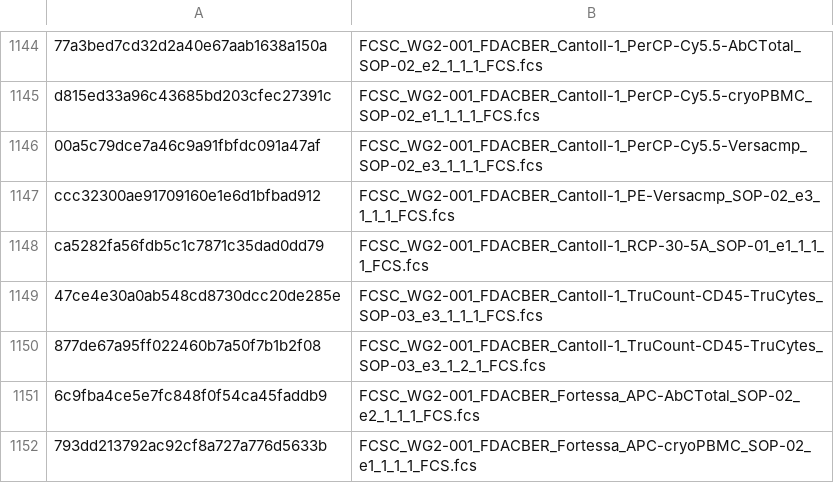
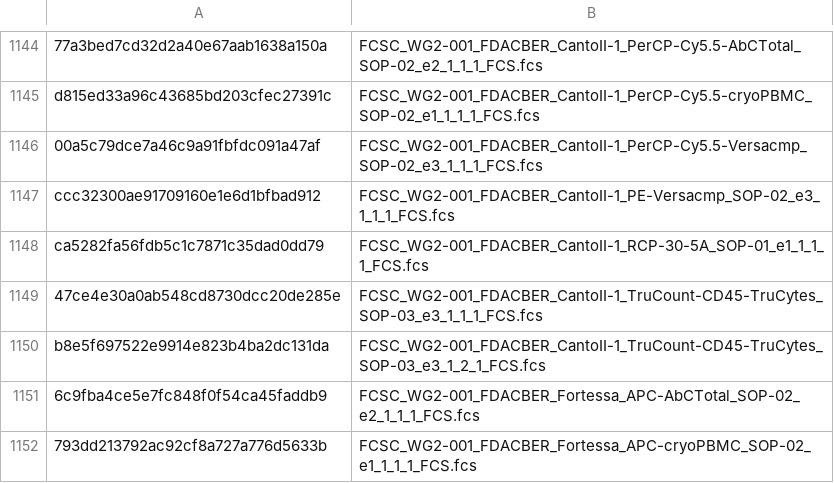
Before and after one commit to njd2/fcsc-cda, a TSV file: static/nist_wg2_md5.tsv, drawn as a sheet; only a part is shown, gaps mark what is left out.

Commit message:
FIX incorrect ISAC file

```diff
--- a/static/nist_wg2_md5.tsv
+++ b/static/nist_wg2_md5.tsv
@@ -1149,3 +1149,3 @@ ca5282fa56fdb5c1c7871c35dad0dd79	FCSC_WG2-001_FDACBER_CantoII-1_RCP-30-5A_SOP-01
 47ce4e30a0ab548cd8730dcc20de285e	FCSC_WG2-001_FDACBER_CantoII-1_TruCount-CD45-TruCytes_SOP-03_e3_1_1_1_FCS.fcs
-877de67a95ff022460b7a50f7b1b2f08	FCSC_WG2-001_FDACBER_CantoII-1_TruCount-CD45-TruCytes_SOP-03_e3_1_2_1_FCS.fcs
+b8e5f697522e9914e823b4ba2dc131da	FCSC_WG2-001_FDACBER_CantoII-1_TruCount-CD45-TruCytes_SOP-03_e3_1_2_1_FCS.fcs
 6c9fba4ce5e7fc848f0f54ca45faddb9	FCSC_WG2-001_FDACBER_Fortessa_APC-AbCTotal_SOP-02_e2_1_1_1_FCS.fcs
```
